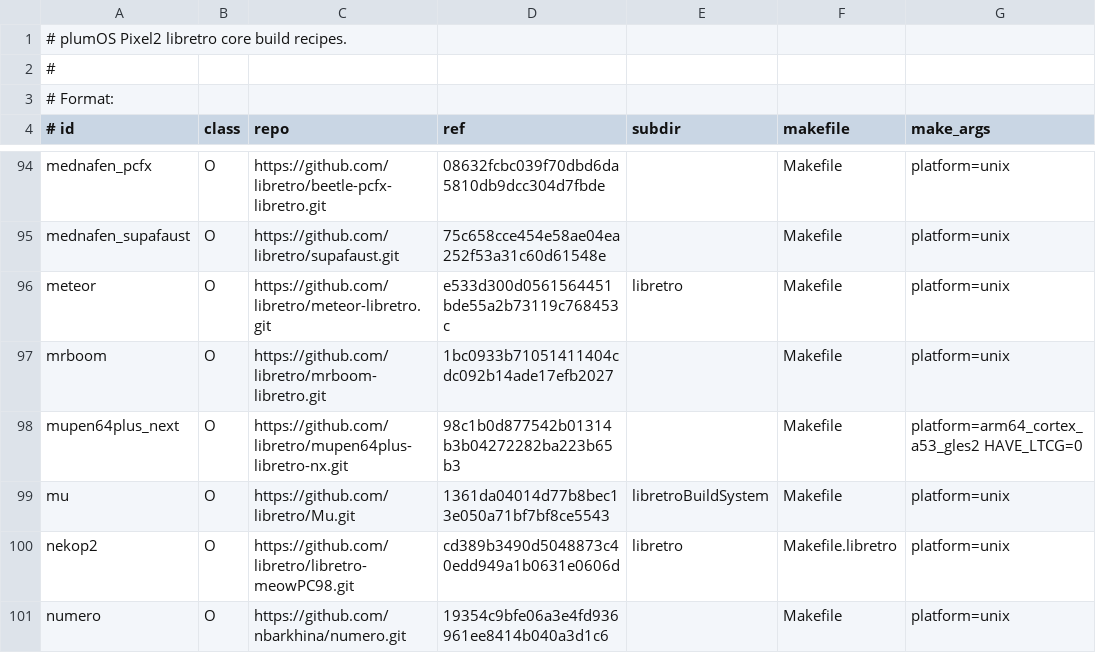
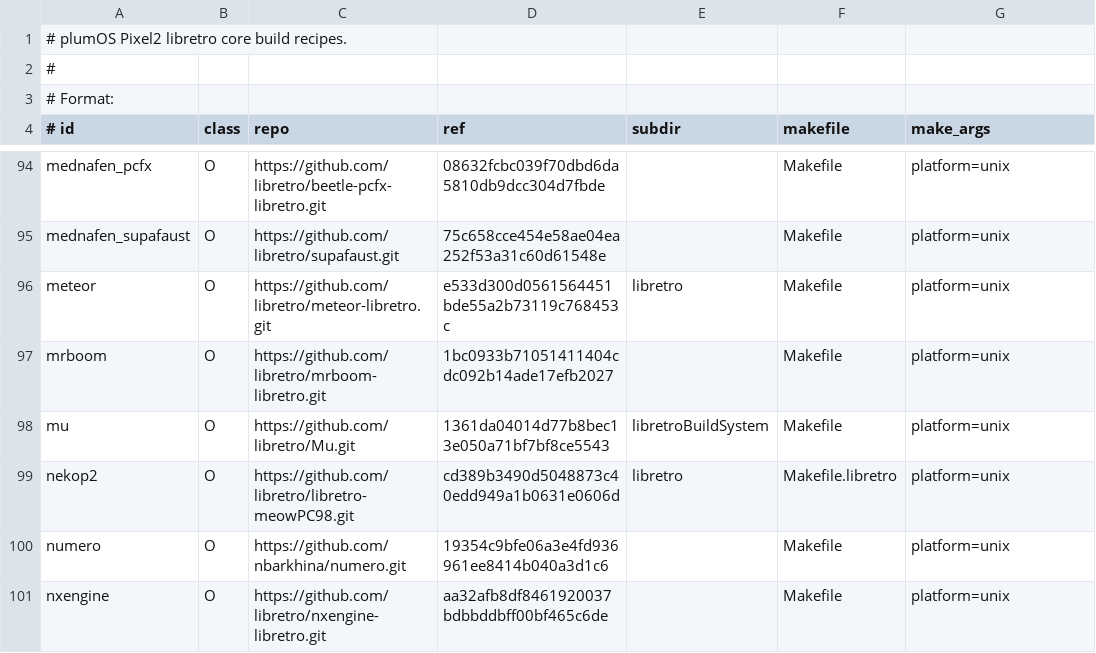
Before and after one commit to game-de-it/plumOS-pixel2_v2, a TSV file: docker/pixel2-tools/libretro-core-recipes.tsv, drawn as a sheet; only a part is shown, gaps mark what is left out; the shorter side is filled out with more unchanged rows.

Commit message:
fix: retire crashing Mupen route on Pixel2

```diff
--- a/docker/pixel2-tools/libretro-core-recipes.tsv
+++ b/docker/pixel2-tools/libretro-core-recipes.tsv
@@ -97,3 +97,2 @@ meteor|O|https://github.com/libretro/meteor-libretro.git|e533d300d0561564451bde5
 mrboom|O|https://github.com/libretro/mrboom-libretro.git|1bc0933b71051411404cdc092b14ade17efb2027||Makefile|platform=unix
-mupen64plus_next|O|https://github.com/libretro/mupen64plus-libretro-nx.git|98c1b0d877542b01314b3b04272282ba223b65b3||Makefile|platform=arm64_cortex_a53_gles2 HAVE_LTCG=0
 mu|O|https://github.com/libretro/Mu.git|1361da04014d77b8bec13e050a71bf7bf8ce5543|libretroBuildSystem|Makefile|platform=unix
```
Also changed, not shown: 10 other files.
